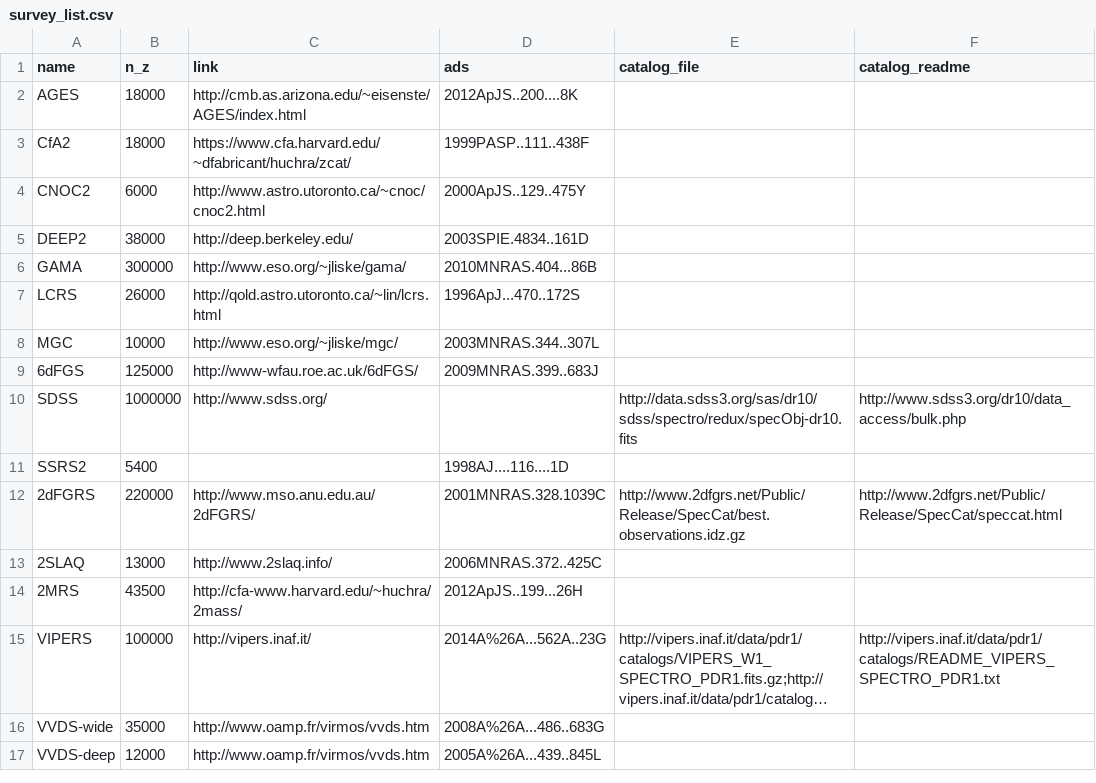
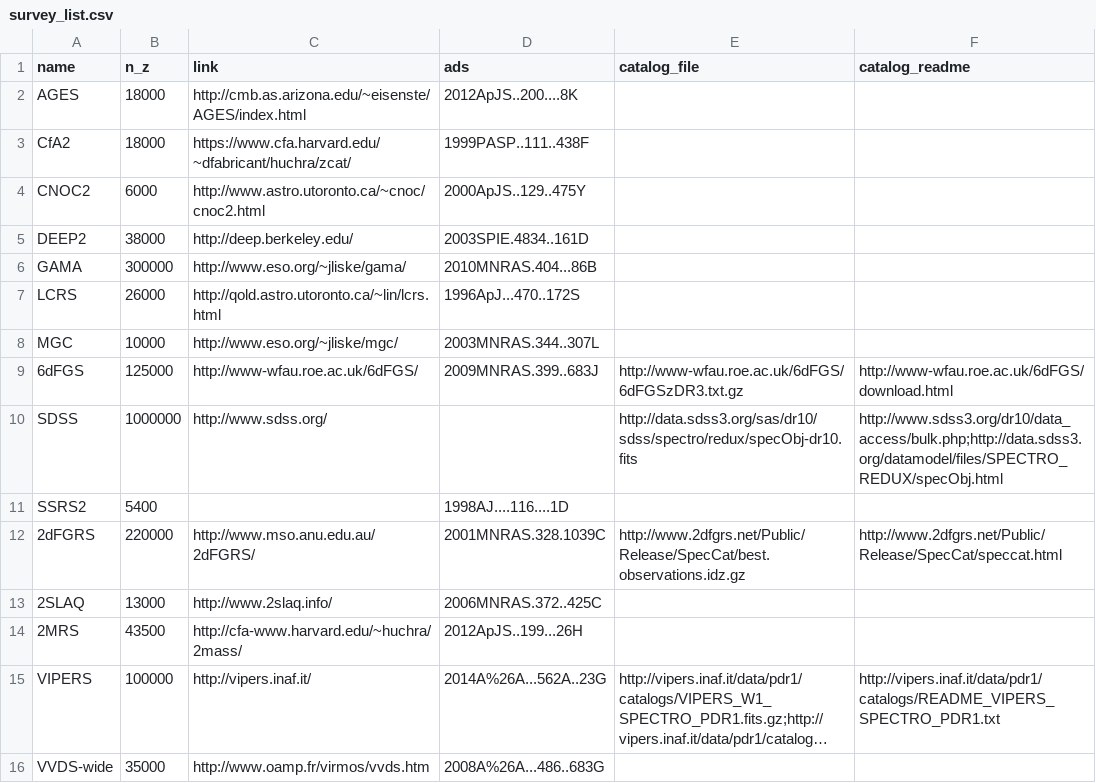
Before and after one commit to wschoenell/pyspecz, a CSV file: survey_list.csv, drawn as a sheet; only a part is shown; the shorter side is filled out with more unchanged rows; long unchanged cells end in ….

```diff
--- a/survey_list.csv
+++ b/survey_list.csv
@@ -8,4 +8,4 @@ LCRS,26000,http://qold.astro.utoronto.ca/~lin/lcrs.html,1996ApJ...470..172S,,
 MGC,10000,http://www.eso.org/~jliske/mgc/,2003MNRAS.344..307L,,
-6dFGS,125000,http://www-wfau.roe.ac.uk/6dFGS/,2009MNRAS.399..683J,,
-SDSS,1000000,http://www.sdss.org/,,http://data.sdss3.org/sas/dr10/sdss/spectro/redux/specObj-dr10.fits,http://www.sdss3.org/dr10/data_access/bulk.php
+6dFGS,125000,http://www-wfau.roe.ac.uk/6dFGS/,2009MNRAS.399..683J,http://www-wfau.roe.ac.uk/6dFGS/6dFGSzDR3.txt.gz,http://www-wfau.roe.ac.uk/6dFGS/download.html
+SDSS,1000000,http://www.sdss.org/,,http://data.sdss3.org/sas/dr10/sdss/spectro/redux/specObj-dr10.fits,http://www.sdss3.org/dr10/data_access/bulk.php;http://data.sdss3.org/datamodel/files/SPECTRO_REDUX/specObj.html
 SSRS2,5400,,1998AJ....116....1D,,
```
Also changed, not shown: 2 other files.
